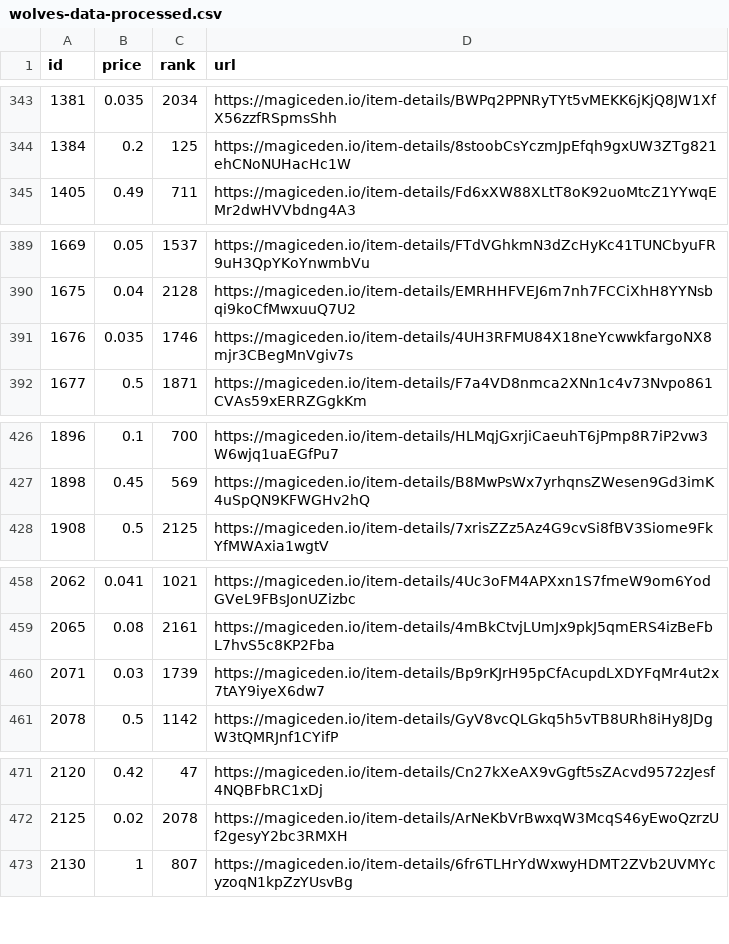
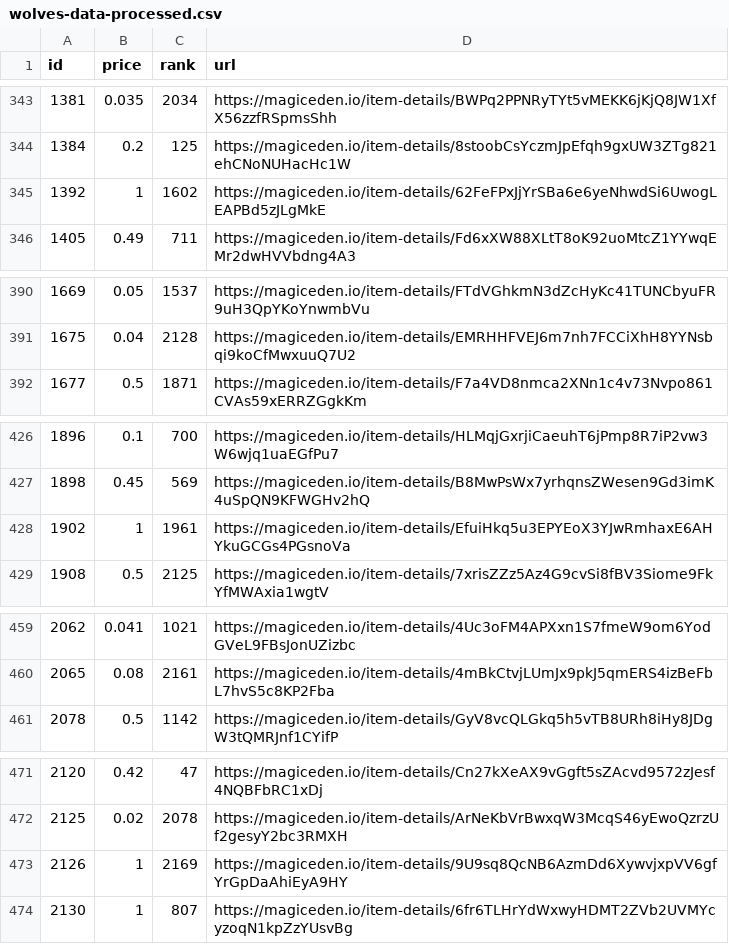
Before and after one commit to braposo/magiceden-wolves-monitor, a CSV file: wolves-data-processed.csv, drawn as a sheet; only a part is shown, gaps mark what is left out; removed rows and columns are numbered as before the commit, all else as after; the diff covers the shown part only; the diff names each change by its address in the sheet, - before the commit and + after, or states it on an @@ line.

Commit message:
Flat: latest data (2021-11-03T08:18:01.899Z) {   "date": "2021-11-03T08:18:01.899Z",   "files": [     {       "name": "wolves-data-processed.csv",       "deltaBytes": -9,       "source": "https://api-mainnet.magiceden.io/rpc/getListedNFTsByQuery?q=%7B%22%24match%22%3A%7B%22collectionSymbol%22%3A%22wolves_of_sol_street%22%7D%2C%22%24sort%22%3A%7B%22takerAmount%22%3A1%2C%22createdAt%22%3A-1%7D%7D"     },     {       "name": "wolves-data.json",       "deltaBytes": 2759,       "source": "https://api-mainnet.magiceden.io/rpc/getListedNFTsByQuery?q=%7B%22%24match%22%3A%7B%22collectionSymbol%22%3A%22wolves_of_sol_street%22%7D%2C%22%24sort%22%3A%7B%22takerAmount%22%3A1%2C%22createdAt%22%3A-1%7D%7D"     }   ] }

```diff
--- a/wolves-data-processed.csv
+++ b/wolves-data-processed.csv
+row 345: 1392 | 1 | 1602 | https://magiceden.io/item-details/62FeFPxJjYrSBa6e6yeNhwdSi6UwogLEAPBd5zJLgMkE
-row 391: 1676 | 0.035 | 1746 | https://magiceden.io/item-details/4UH3RFMU84X18neYcwwkfargoNX8mjr3CBegMnVgiv7s
+row 428: 1902 | 1 | 1961 | https://magiceden.io/item-details/EfuiHkq5u3EPYEoX3YJwRmhaxE6AHYkuGCGs4PGsnoVa
-row 460: 2071 | 0.03 | 1739 | https://magiceden.io/item-details/Bp9rKJrH95pCfAcupdLXDYFqMr4ut2x7tAY9iyeX6dw7
+row 473: 2126 | 1 | 2169 | https://magiceden.io/item-details/9U9sq8QcNB6AzmDd6XywvjxpVV6gfYrGpDaAhiEyA9HY
```
Also changed, not shown: 1 removed row elsewhere in this file, 1 other file.
